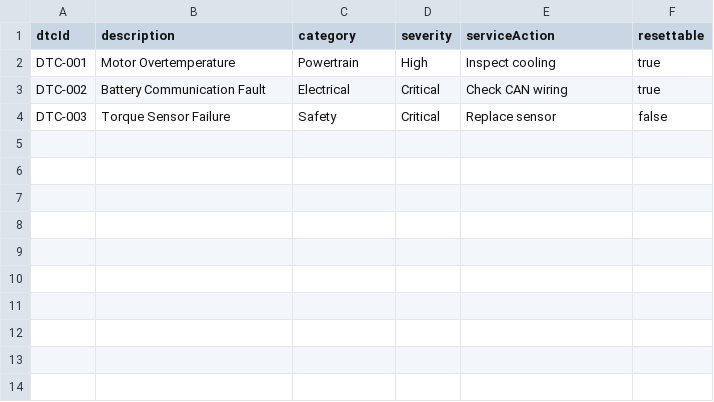
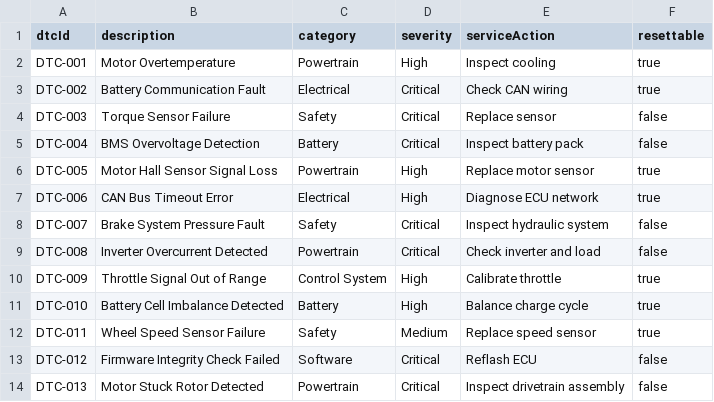
Before and after one commit to zanatyahmed/test_MT, a CSV file: diagnostic_codes.csv, drawn as a sheet; the diff names each change by its address in the sheet, - before the commit and + after, or states it on an @@ line.

Commit message:
diagnostic_codes.csv

```diff
--- a/diagnostic_codes.csv
+++ b/diagnostic_codes.csv
+row 5: DTC-004 | BMS Overvoltage Detection | Battery | Critical | Inspect battery pack | false
+row 6: DTC-005 | Motor Hall Sensor Signal Loss | Powertrain | High | Replace motor sensor | true
+row 7: DTC-006 | CAN Bus Timeout Error | Electrical | High | Diagnose ECU network | true
+row 8: DTC-007 | Brake System Pressure Fault | Safety | Critical | Inspect hydraulic system | false
+row 9: DTC-008 | Inverter Overcurrent Detected | Powertrain | Critical | Check inverter and load | false
+row 10: DTC-009 | Throttle Signal Out of Range | Control System | High | Calibrate throttle | true
+row 11: DTC-010 | Battery Cell Imbalance Detected | Battery | High | Balance charge cycle | true
+row 12: DTC-011 | Wheel Speed Sensor Failure | Safety | Medium | Replace speed sensor | true
+row 13: DTC-012 | Firmware Integrity Check Failed | Software | Critical | Reflash ECU | false
+row 14: DTC-013 | Motor Stuck Rotor Detected | Powertrain | Critical | Inspect drivetrain assembly | false
```
